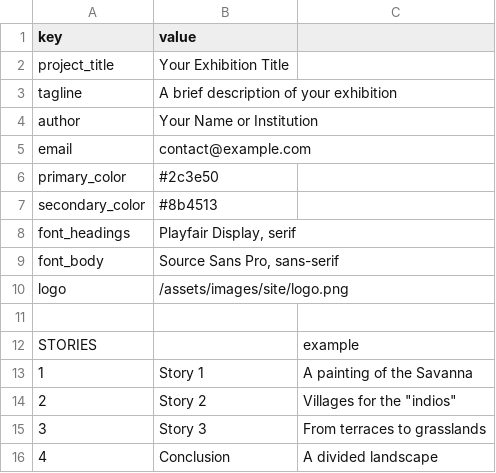
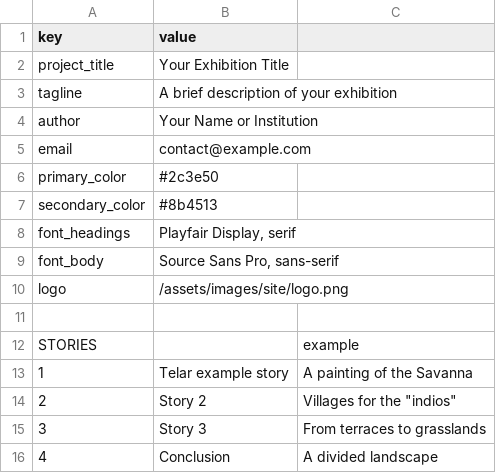
Before and after one commit to up-in-the-clouds/telar-khipu, a CSV file: google_sheet_template/02-project-setup.csv, drawn as a sheet.

Commit message:
Change story 1 title to 'Telar example story' and update project.csv to STORIES

```diff
--- a/google_sheet_template/02-project-setup.csv
+++ b/google_sheet_template/02-project-setup.csv
@@ -12,3 +12,3 @@ logo,/assets/images/site/logo.png
 STORIES,,example
-1,Story 1,A painting of the Savanna
+1,Telar example story,A painting of the Savanna
 2,Story 2,"Villages for the ""indios"""
```
Also changed, not shown: _data/project.csv, 1 other file.
